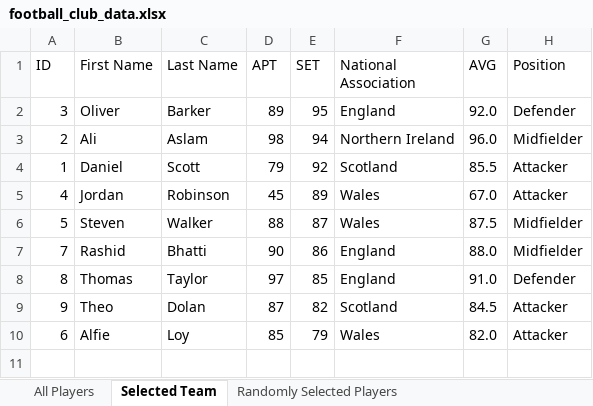
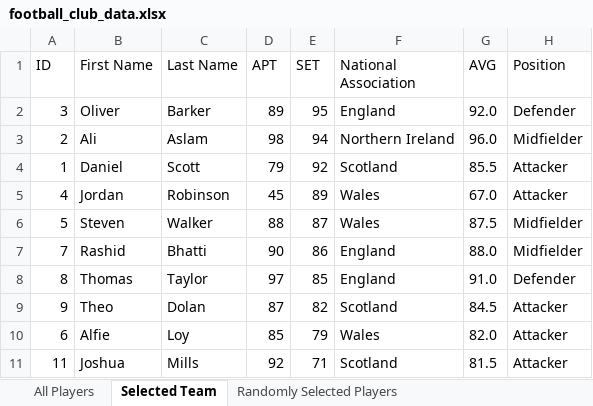
Before and after one commit to rhb16/FOOTBALLProject, an Excel workbook: football_club_data.xlsx, sheet Selected Team, drawn as a sheet; values as stored, in another font and other column widths than the file's, no borders; the diff names each change by its address in the sheet, - before the commit and + after, or states it on an @@ line.

```diff
--- a/football_club_data.xlsx (sheet Selected Team)
+++ b/football_club_data.xlsx (sheet Selected Team)
+row 11: 11 | Joshua | Mills | 92 | 71 | Scotland | 81.5 | Attacker
```
Also changed, not shown: sheet Randomly Selected Players, sheet Players Sorted by APT, sheet All Players, sheet Player with Lowest AVG, sheet Count Players by Position, 4 other files.
